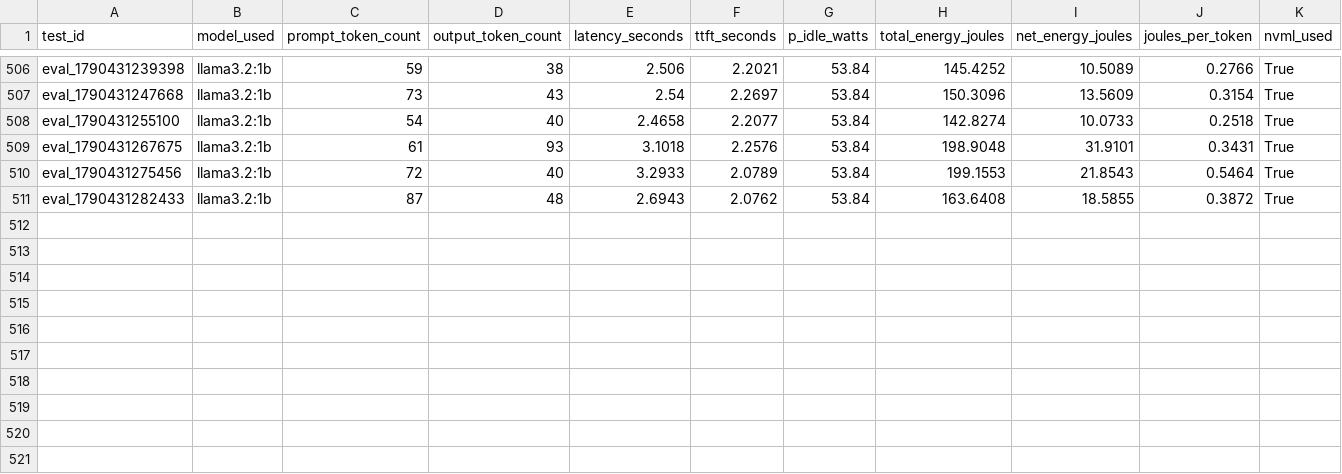
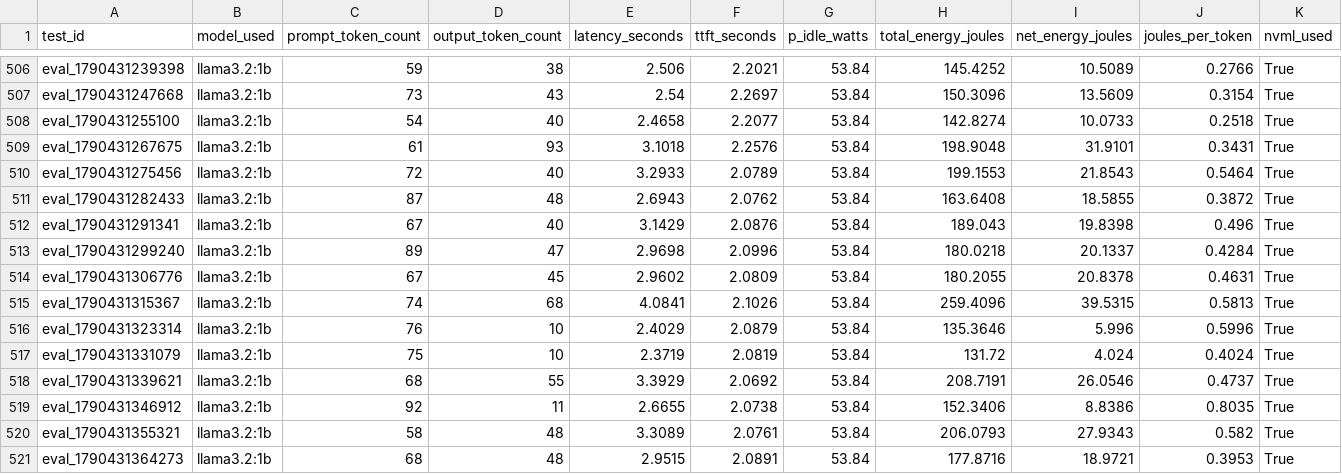
Before and after one commit to ahamudul-hasan/LLM_Energy_Benchmark, a CSV file: data/results/router_evaluation.csv, drawn as a sheet; only a part is shown, gaps mark what is left out; rows hold the shown columns only; the diff names each change by its address in the sheet, - before the commit and + after, or states it on an @@ line.

Commit message:
feat: complete evaluation logs for SST-2 benchmark runs

```diff
--- a/data/results/router_evaluation.csv
+++ b/data/results/router_evaluation.csv
+row 512: eval_1790431291341 | llama3.2:1b | 67 | 40 | 3.1429 | 2.0876 | 53.84 | 189.043 | 19.8398 | 0.496 | True
+row 513: eval_1790431299240 | llama3.2:1b | 89 | 47 | 2.9698 | 2.0996 | 53.84 | 180.0218 | 20.1337 | 0.4284 | True
+row 514: eval_1790431306776 | llama3.2:1b | 67 | 45 | 2.9602 | 2.0809 | 53.84 | 180.2055 | 20.8378 | 0.4631 | True
+row 515: eval_1790431315367 | llama3.2:1b | 74 | 68 | 4.0841 | 2.1026 | 53.84 | 259.4096 | 39.5315 | 0.5813 | True
+row 516: eval_1790431323314 | llama3.2:1b | 76 | 10 | 2.4029 | 2.0879 | 53.84 | 135.3646 | 5.996 | 0.5996 | True
+row 517: eval_1790431331079 | llama3.2:1b | 75 | 10 | 2.3719 | 2.0819 | 53.84 | 131.72 | 4.024 | 0.4024 | True
+row 518: eval_1790431339621 | llama3.2:1b | 68 | 55 | 3.3929 | 2.0692 | 53.84 | 208.7191 | 26.0546 | 0.4737 | True
+row 519: eval_1790431346912 | llama3.2:1b | 92 | 11 | 2.6655 | 2.0738 | 53.84 | 152.3406 | 8.8386 | 0.8035 | True
+row 520: eval_1790431355321 | llama3.2:1b | 58 | 48 | 3.3089 | 2.0761 | 53.84 | 206.0793 | 27.9343 | 0.582 | True
+row 521: eval_1790431364273 | llama3.2:1b | 68 | 48 | 2.9515 | 2.0891 | 53.84 | 177.8716 | 18.9721 | 0.3953 | True
```
Also changed, not shown: data/results/static_tier_baselines.csv.
